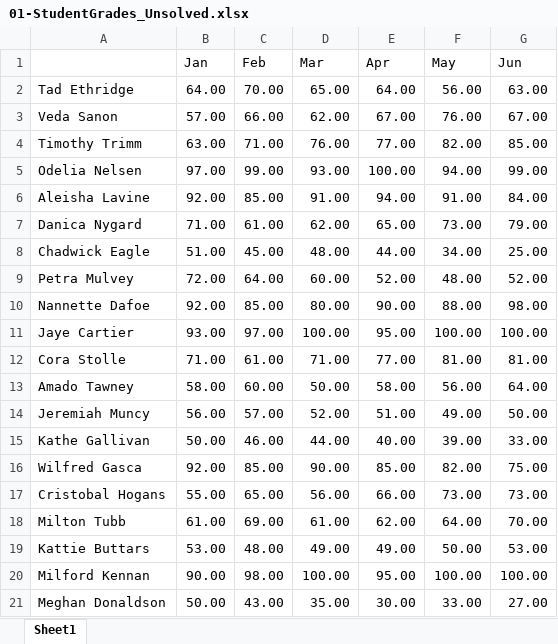
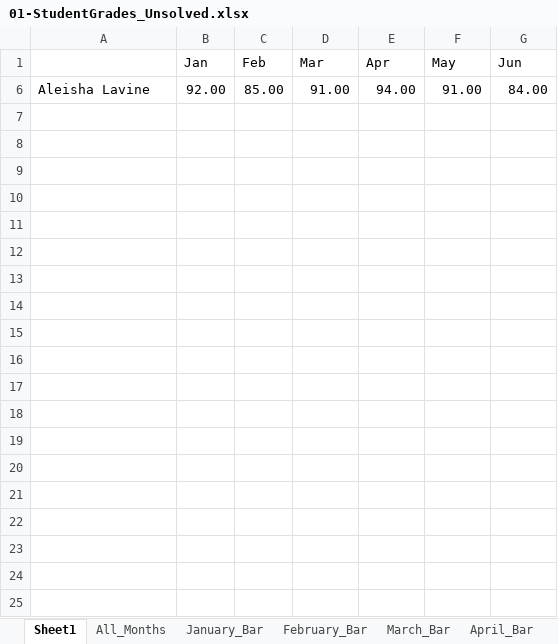
Before and after one commit to gh-mrmoore/DataAnalytics, an Excel workbook: Classes/2021-04-28/01-StudentGrades_Unsolved.xlsx, sheet Sheet1, drawn as a sheet; values as stored, in another font and other column widths than the file's, no borders; charts and pictures not drawn; the diff names each change by its address in the sheet, - before the commit and + after, or states it on an @@ line.

```diff
--- a/Classes/2021-04-28/01-StudentGrades_Unsolved.xlsx (sheet Sheet1)
+++ b/Classes/2021-04-28/01-StudentGrades_Unsolved.xlsx (sheet Sheet1)
+sheet tab: All_Months
+sheet tab: January_Bar
+sheet tab: February_Bar
+sheet tab: March_Bar
+sheet tab: April_Bar
@@ row 2 hidden: Tad Ethridge | 64.00 | 70.00 | 65.00 | 64.00 | 56.00 | 63.00 @@
@@ row 3 hidden: Veda Sanon | 57.00 | 66.00 | 62.00 | 67.00 | 76.00 | 67.00 @@
@@ row 4 hidden: Timothy Trimm | 63.00 | 71.00 | 76.00 | 77.00 | 82.00 | 85.00 @@
@@ row 5 hidden: Odelia Nelsen | 97.00 | 99.00 | 93.00 | 100.00 | 94.00 | 99.00 @@
@@ row 7 hidden: Danica Nygard | 71.00 | 61.00 | 62.00 | 65.00 | 73.00 | 79.00 @@
@@ row 8 hidden: Chadwick Eagle | 51.00 | 45.00 | 48.00 | 44.00 | 34.00 | 25.00 @@
@@ row 9 hidden: Petra Mulvey | 72.00 | 64.00 | 60.00 | 52.00 | 48.00 | 52.00 @@
@@ row 10 hidden: Nannette Dafoe | 92.00 | 85.00 | 80.00 | 90.00 | 88.00 | 98.00 @@
@@ row 11 hidden: Jaye Cartier | 93.00 | 97.00 | 100.00 | 95.00 | 100.00 | 100.00 @@
@@ row 12 hidden: Cora Stolle | 71.00 | 61.00 | 71.00 | 77.00 | 81.00 | 81.00 @@
@@ row 13 hidden: Amado Tawney | 58.00 | 60.00 | 50.00 | 58.00 | 56.00 | 64.00 @@
@@ row 14 hidden: Jeremiah Muncy | 56.00 | 57.00 | 52.00 | 51.00 | 49.00 | 50.00 @@
@@ row 15 hidden: Kathe Gallivan | 50.00 | 46.00 | 44.00 | 40.00 | 39.00 | 33.00 @@
@@ row 16 hidden: Wilfred Gasca | 92.00 | 85.00 | 90.00 | 85.00 | 82.00 | 75.00 @@
@@ row 17 hidden: Cristobal Hogans | 55.00 | 65.00 | 56.00 | 66.00 | 73.00 | 73.00 @@
@@ row 18 hidden: Milton Tubb | 61.00 | 69.00 | 61.00 | 62.00 | 64.00 | 70.00 @@
@@ row 19 hidden: Kattie Buttars | 53.00 | 48.00 | 49.00 | 49.00 | 50.00 | 53.00 @@
@@ row 20 hidden: Milford Kennan | 90.00 | 98.00 | 100.00 | 95.00 | 100.00 | 100.00 @@
@@ row 21 hidden: Meghan Donaldson | 50.00 | 43.00 | 35.00 | 30.00 | 33.00 | 27.00 @@
```
Also changed, not shown: other sheet tabs, charts or pictures, 2 other files.
